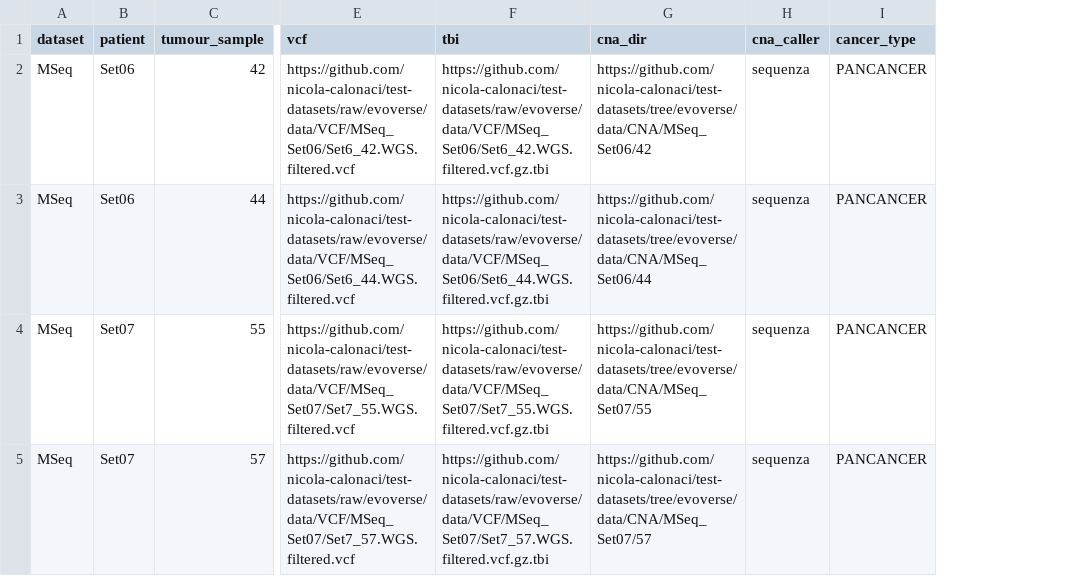
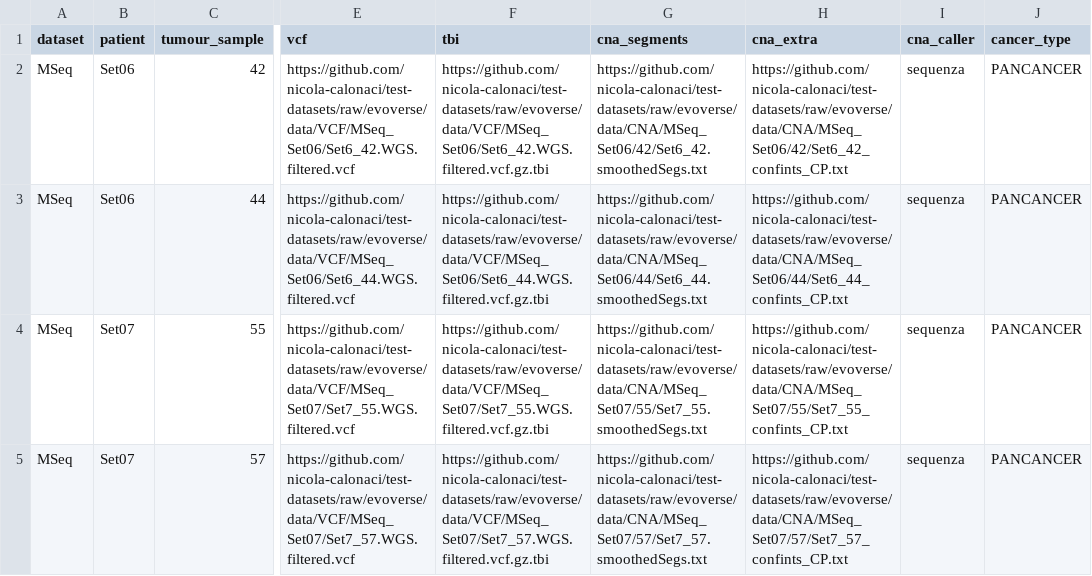
Before and after one commit to caravagnalab/tumourevo, a CSV file: test_input.csv, drawn as a sheet; only a part is shown, gaps mark what is left out; removed rows and columns are numbered as before the commit, all else as after; the diff names each change by its address in the sheet, - before the commit and + after, or states it on an @@ line.

Commit message:
working formatter cna & vcf + minor samplesheet and assets

```diff
--- a/test_input.csv
+++ b/test_input.csv
-column G (cna_dir), rows 2-5: https://github.com/nicola-calonaci/test-datasets/tree/evoverse/data/CNA/MSeq_Set06/42 | https://github.com/nicola-calonaci/test-datasets/tree/evoverse/data/CNA/MSeq_Set06/44 | https://github.com/nicola-calonaci/test-datasets/tree/evoverse/data/CNA/MSeq_Set07/55 | https://github.com/nicola-calonaci/test-datasets/tree/evoverse/data/CNA/MSeq_Set07/57
+column G (cna_segments), rows 2-5: https://github.com/nicola-calonaci/test-datasets/raw/evoverse/data/CNA/MSeq_Set06/42/Set6_42.smoothedSegs.txt | https://github.com/nicola-calonaci/test-datasets/raw/evoverse/data/CNA/MSeq_Set06/44/Set6_44.smoothedSegs.txt | https://github.com/nicola-calonaci/test-datasets/raw/evoverse/data/CNA/MSeq_Set07/55/Set7_55.smoothedSegs.txt | https://github.com/nicola-calonaci/test-datasets/raw/evoverse/data/CNA/MSeq_Set07/57/Set7_57.smoothedSegs.txt
+column H (cna_extra), rows 2-5: https://github.com/nicola-calonaci/test-datasets/raw/evoverse/data/CNA/MSeq_Set06/42/Set6_42_confints_CP.txt | https://github.com/nicola-calonaci/test-datasets/raw/evoverse/data/CNA/MSeq_Set06/44/Set6_44_confints_CP.txt | https://github.com/nicola-calonaci/test-datasets/raw/evoverse/data/CNA/MSeq_Set07/55/Set7_55_confints_CP.txt | https://github.com/nicola-calonaci/test-datasets/raw/evoverse/data/CNA/MSeq_Set07/57/Set7_57_confints_CP.txt
```
Also changed, not shown: 5 other files.
